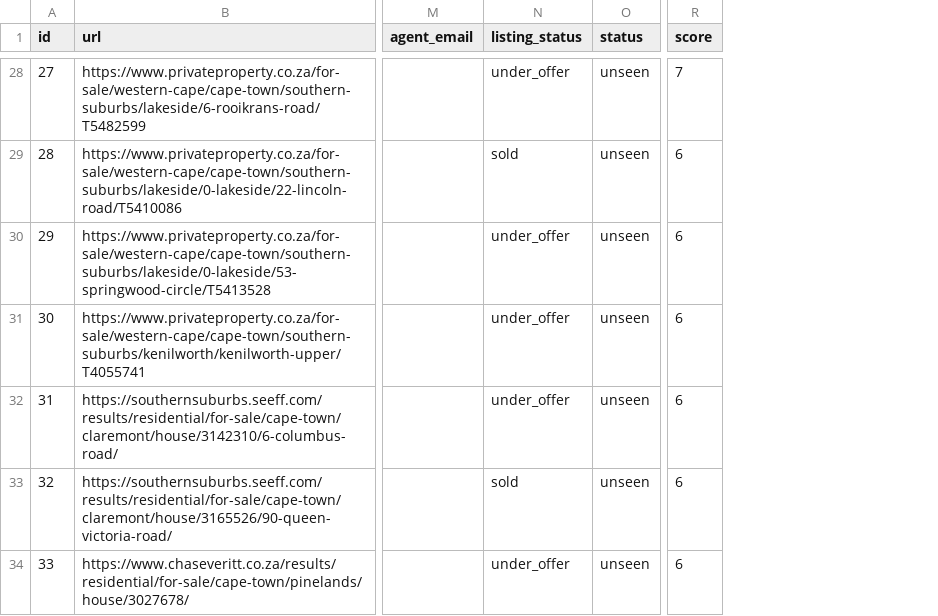
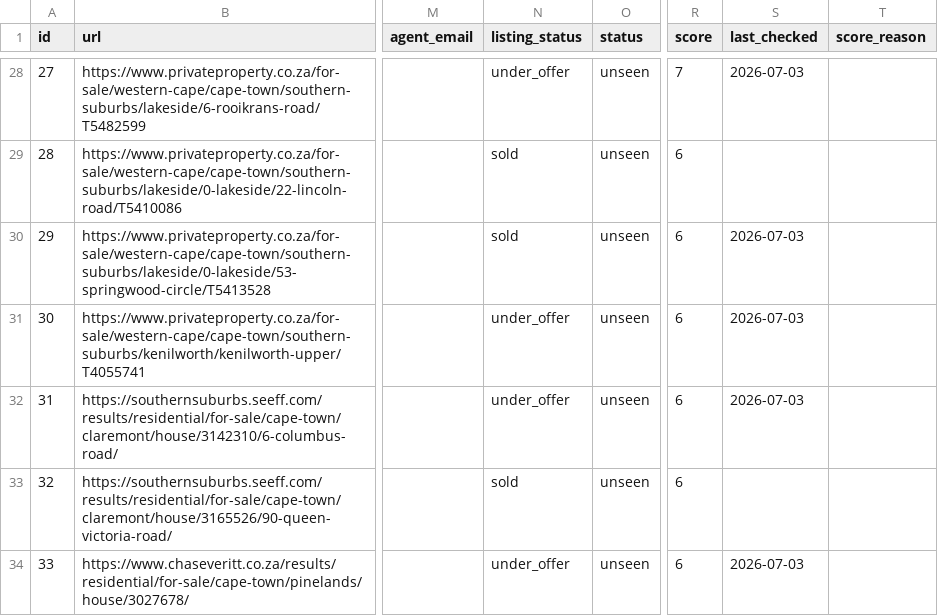
Before and after one commit to system123/house-search, a CSV file: listings.csv, drawn as a sheet; only a part is shown, gaps mark what is left out; the diff covers the shown part only; the diff names each change by its address in the sheet, - before the commit and + after, or states it on an @@ line.

```diff
--- a/listings.csv
+++ b/listings.csv
+column S (last_checked), rows 28-34: 2026-07-03 |  | 2026-07-03 | 2026-07-03 | 2026-07-03 |  | 2026-07-03
+column T (score_reason), empty
-N30 (listing_status): under_offer
+N30 (listing_status): sold
```
Also changed, not shown: 32 edited cells elsewhere in this file.
